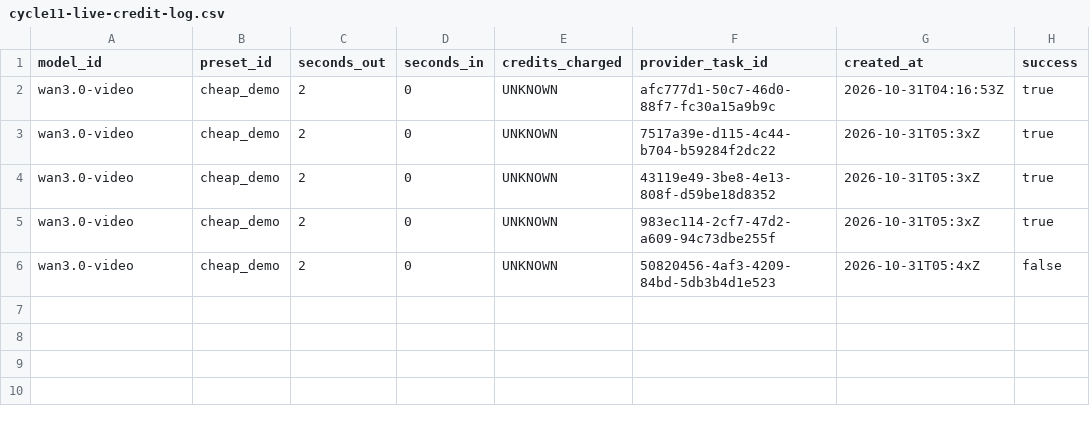
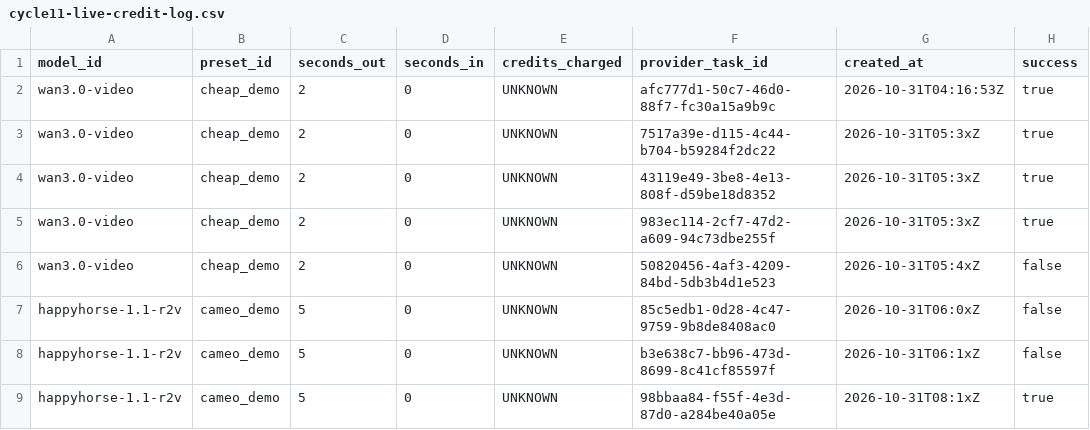
Before and after one commit to JoaquinMX/halloween-tv, a CSV file: docs/rehearsal-2026-10-30/cycle11-live-credit-log.csv, drawn as a sheet; the diff names each change by its address in the sheet, - before the commit and + after, or states it on an @@ line.

Commit message:
cycle-11: step-2 live cameo outcome, spend log, window closed

```diff
--- a/docs/rehearsal-2026-10-30/cycle11-live-credit-log.csv
+++ b/docs/rehearsal-2026-10-30/cycle11-live-credit-log.csv
+row 7: happyhorse-1.1-r2v | cameo_demo | 5 | 0 | UNKNOWN | 85c5edb1-0d28-4c47-9759-9b8de8408ac0 | 2026-10-31T06:0xZ | false
+row 8: happyhorse-1.1-r2v | cameo_demo | 5 | 0 | UNKNOWN | b3e638c7-bb96-473d-8699-8c41cf85597f | 2026-10-31T06:1xZ | false
+row 9: happyhorse-1.1-r2v | cameo_demo | 5 | 0 | UNKNOWN | 98bbaa84-f55f-4e3d-87d0-a284be40a05e | 2026-10-31T08:1xZ | true
```
Also changed, not shown: 2 other files.
